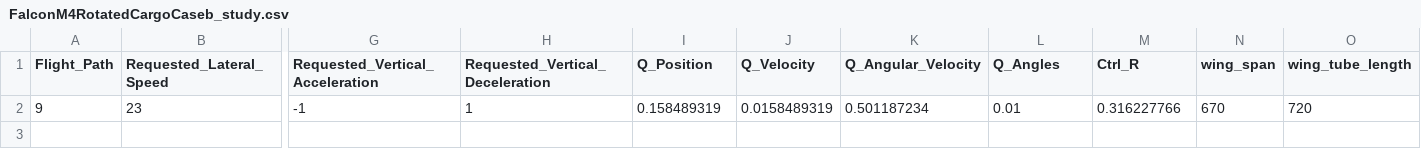
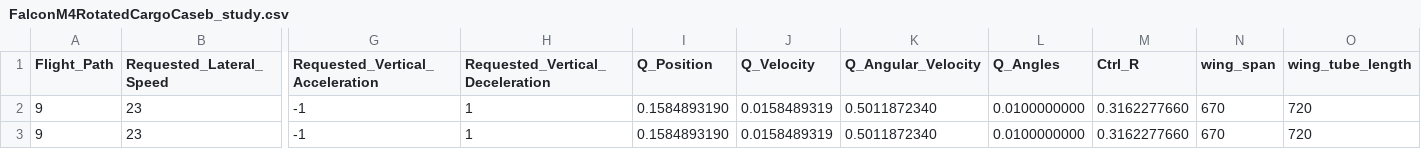
Before and after one commit to symbench/athens-graphops, a CSV file: designs-hackathon2/FalconM4RotatedCargoCaseb_study.csv, drawn as a sheet; only a part is shown, gaps mark what is left out; rows hold the shown columns only; the diff names each change by its address in the sheet, - before the commit and + after, or states it on an @@ line.

Commit message:
Updates for consistency across runs (CargoMass and number of runs)

```diff
--- a/designs-hackathon2/FalconM4RotatedCargoCaseb_study.csv
+++ b/designs-hackathon2/FalconM4RotatedCargoCaseb_study.csv
-I2 (Q_Position): 0.158489319
+I2 (Q_Position): 0.1584893190
-K2 (Q_Angular_Velocity): 0.501187234
+K2 (Q_Angular_Velocity): 0.5011872340
-L2 (Q_Angles): 0.01
+L2 (Q_Angles): 0.0100000000
-M2 (Ctrl_R): 0.316227766
+M2 (Ctrl_R): 0.3162277660
+row 3: 9 | 23 | -1 | 1 | 0.1584893190 | 0.0158489319 | 0.5011872340 | 0.0100000000 | 0.3162277660 | 670 | 720
```
Also changed, not shown: designs-hackathon2/FalconLight_study.csv, designs-hackathon2/FalconS4_study.csv.
